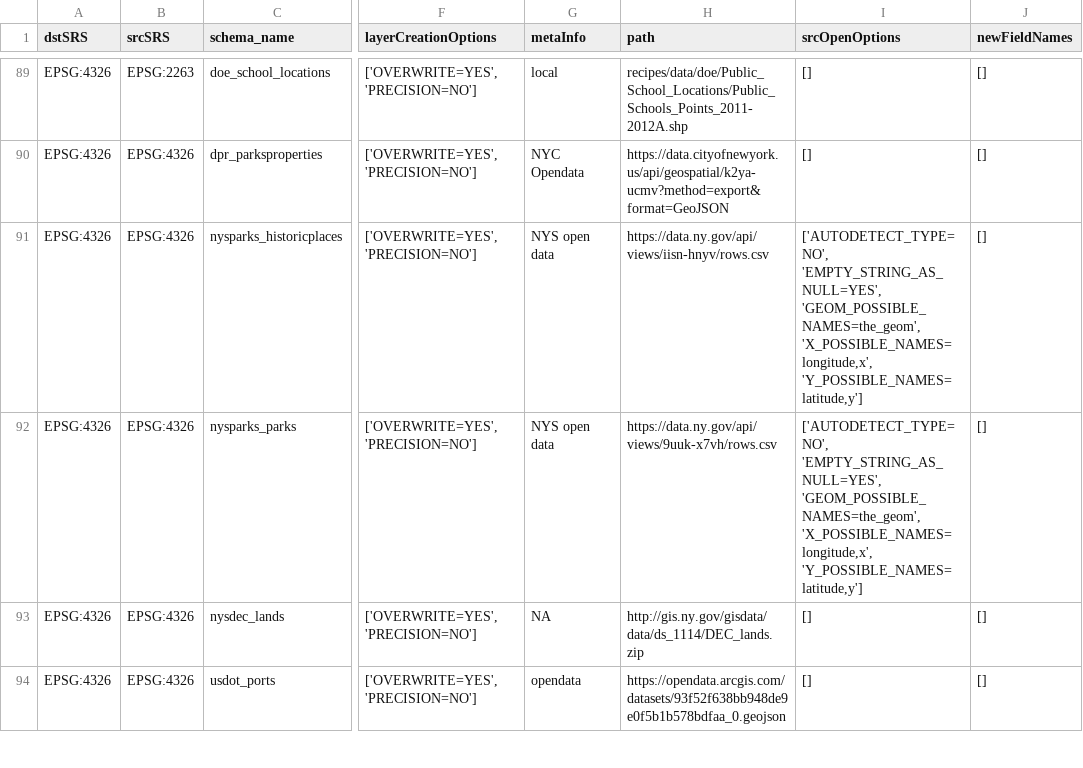
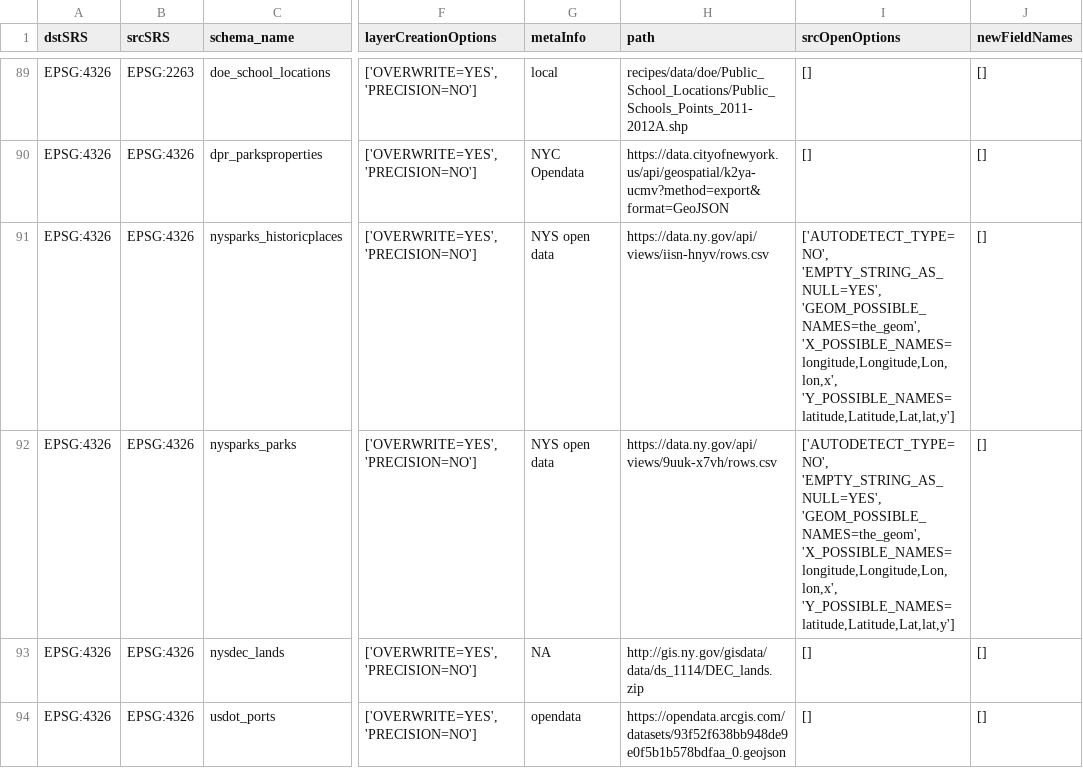
Before and after one commit to NYCPlanning/recipes, a CSV file: recipes/recipes.csv, drawn as a sheet; only a part is shown, gaps mark what is left out; the diff names each change by its address in the sheet, - before the commit and + after, or states it on an @@ line.

```diff
--- a/recipes/recipes.csv
+++ b/recipes/recipes.csv
-I91:I92 (srcOpenOptions): …'EMPTY_STRING_AS_NULL=YES', 'GEOM_POSSIBLE_NAMES=the_geom', 'X_POSSIBLE_NAMES=longitude,x', 'Y_POSSIBLE_NAMES=latitude,y']
+I91:I92 (srcOpenOptions): …'EMPTY_STRING_AS_NULL=YES', 'GEOM_POSSIBLE_NAMES=the_geom', 'X_POSSIBLE_NAMES=longitude,Longitude,Lon,lon,x', 'Y_POSSIBLE_NAMES=latitude,Latitude,Lat,lat,y']
```
Also changed, not shown: 2 other files.
